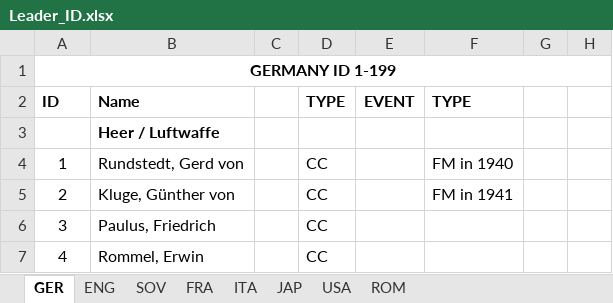
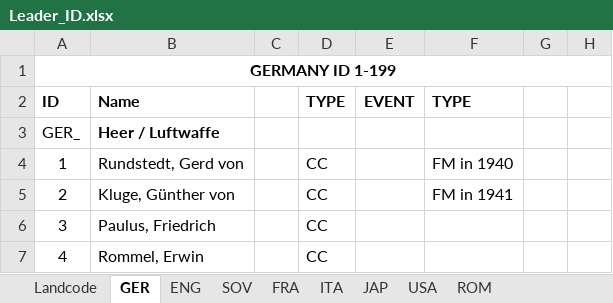
Before and after one commit to aquillo-au/blackice, an Excel workbook: BICE modfile/Leader_ID.xlsx, sheet GER, drawn as a sheet; only a part is shown; values as stored, in another font and other column widths than the file's, no borders; the diff names each change by its address in the sheet, - before the commit and + after, or states it on an @@ line.

```diff
--- a/BICE modfile/Leader_ID.xlsx (sheet GER)
+++ b/BICE modfile/Leader_ID.xlsx (sheet GER)
+sheet tab: Landcode
-A3 (ID): (empty)
+A3 (ID): GER_
```
Also changed, not shown: sheet USA, BICE modfile/Generals Skill levels.xlsx, 7 other files.
